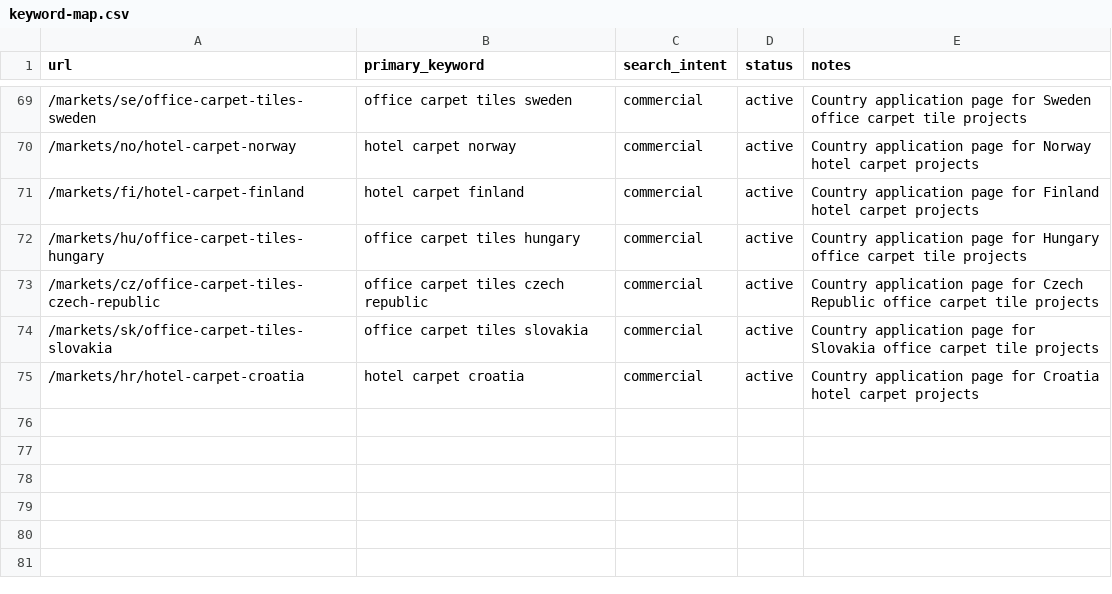
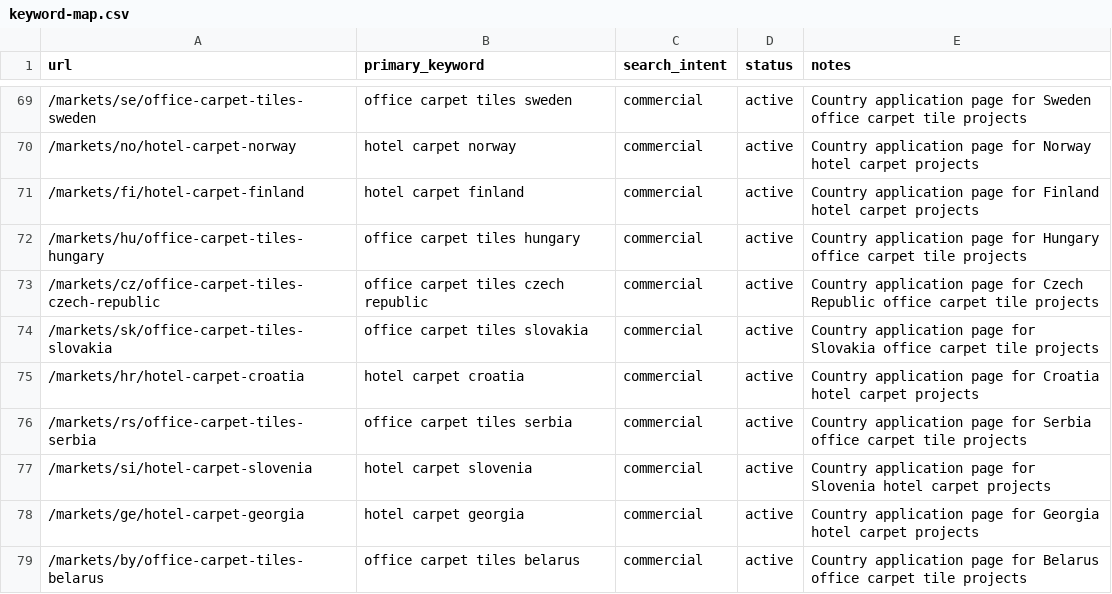
Before and after one commit to HCJJY123/carpet-website, a CSV file: keyword-map.csv, drawn as a sheet; only a part is shown, gaps mark what is left out.

Commit message:
Add Serbia, Slovenia, Georgia and Belarus application pages

```diff
--- a/keyword-map.csv
+++ b/keyword-map.csv
@@ -75 +75,5 @@ url,primary_keyword,search_intent,status,notes
 /markets/hr/hotel-carpet-croatia,hotel carpet croatia,commercial,active,Country application page for Croatia hotel carpet projects
+/markets/rs/office-carpet-tiles-serbia,office carpet tiles serbia,commercial,active,Country application page for Serbia office carpet tile projects
+/markets/si/hotel-carpet-slovenia,hotel carpet slovenia,commercial,active,Country application page for Slovenia hotel carpet projects
+/markets/ge/hotel-carpet-georgia,hotel carpet georgia,commercial,active,Country application page for Georgia hotel carpet projects
+/markets/by/office-carpet-tiles-belarus,office carpet tiles belarus,commercial,active,Country application page for Belarus office carpet tile projects
```
Also changed, not shown: 5 other files.
